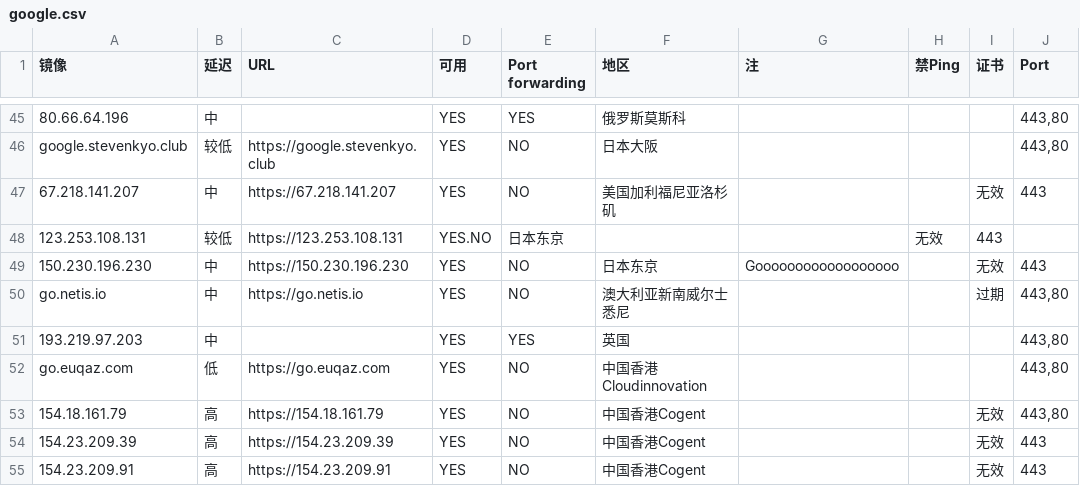
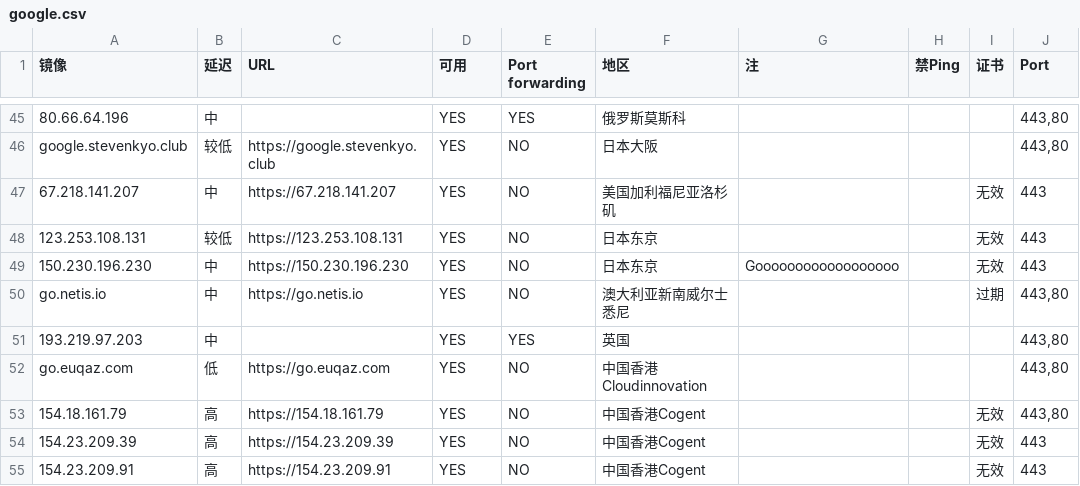
Before and after one commit to moi-si/gg-mirrors, a CSV file: google.csv, drawn as a sheet; only a part is shown, gaps mark what is left out.

Commit message:
fix

```diff
--- a/google.csv
+++ b/google.csv
@@ -47,3 +47,3 @@ google.stevenkyo.club,较低,https://google.stevenkyo.club,YES,NO,日本大阪,,
 67.218.141.207,中,https://67.218.141.207,YES,NO,美国加利福尼亚洛杉矶,,,无效,443
-123.253.108.131,较低,https://123.253.108.131,YES.NO,日本东京,,,无效,443
+123.253.108.131,较低,https://123.253.108.131,YES,NO,日本东京,,,无效,443
 150.230.196.230,中,https://150.230.196.230,YES,NO,日本东京,Goooooooooooooooooo,,无效,443
```
